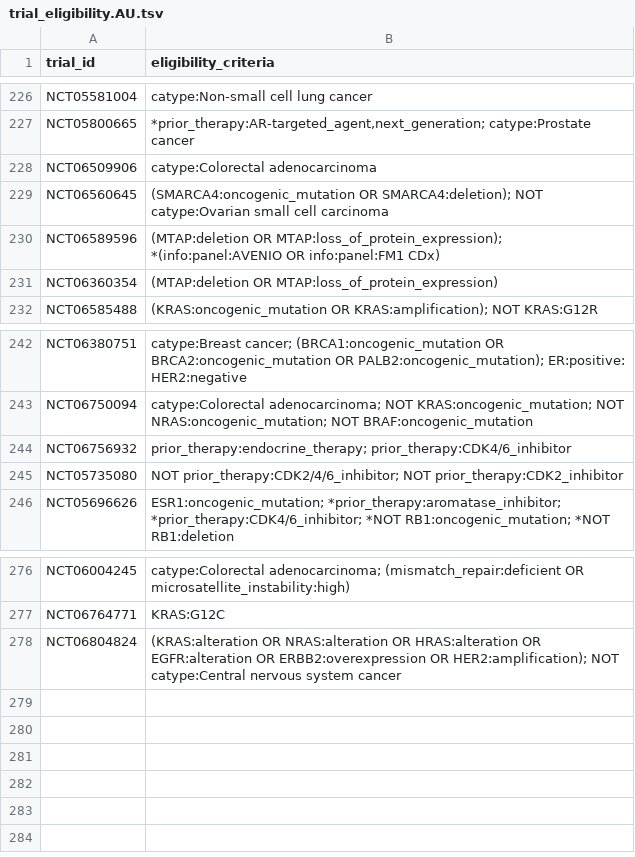
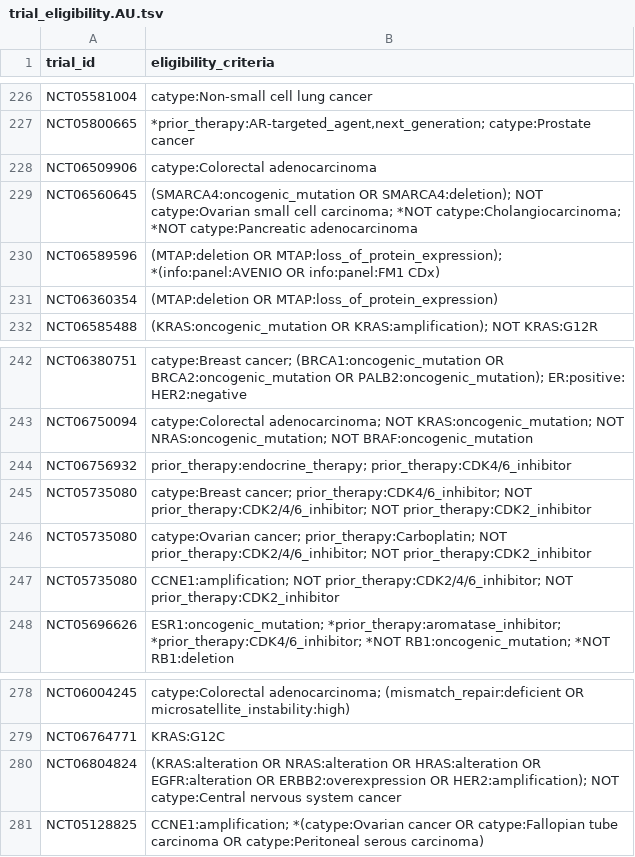
Before and after one commit to fpylin/POTTR, a TSV file: data/trial_eligibility.AU.tsv, drawn as a sheet; only a part is shown, gaps mark what is left out.

```diff
--- a/data/trial_eligibility.AU.tsv
+++ b/data/trial_eligibility.AU.tsv
@@ -228,3 +228,3 @@ NCT05800665	*prior_therapy:AR-targeted_agent,next_generation; catype:Prostate ca
 NCT06509906	catype:Colorectal adenocarcinoma
-NCT06560645	(SMARCA4:oncogenic_mutation OR SMARCA4:deletion); NOT catype:Ovarian small cell carcinoma
+NCT06560645	(SMARCA4:oncogenic_mutation OR SMARCA4:deletion); NOT catype:Ovarian small cell carcinoma; *NOT catype:Cholangiocarcinoma; *NOT catype:Pancreatic adenocarcinoma
 NCT06589596	(MTAP:deletion OR MTAP:loss_of_protein_expression); *(info:panel:AVENIO OR info:panel:FM1 CDx)
@@ -244,3 +244,5 @@ NCT06750094	catype:Colorectal adenocarcinoma; NOT KRAS:oncogenic_mutation; NOT N
 NCT06756932	prior_therapy:endocrine_therapy; prior_therapy:CDK4/6_inhibitor
-NCT05735080	NOT prior_therapy:CDK2/4/6_inhibitor; NOT prior_therapy:CDK2_inhibitor
+NCT05735080	catype:Breast cancer; prior_therapy:CDK4/6_inhibitor; NOT prior_therapy:CDK2/4/6_inhibitor; NOT prior_therapy:CDK2_inhibitor
+NCT05735080	catype:Ovarian cancer; prior_therapy:Carboplatin; NOT prior_therapy:CDK2/4/6_inhibitor; NOT prior_therapy:CDK2_inhibitor
+NCT05735080	CCNE1:amplification; NOT prior_therapy:CDK2/4/6_inhibitor; NOT prior_therapy:CDK2_inhibitor
 NCT05696626	ESR1:oncogenic_mutation; *prior_therapy:aromatase_inhibitor; *prior_therapy:CDK4/6_inhibitor; *NOT RB1:oncogenic_mutation; *NOT RB1:deletion
@@ -278 +280,2 @@ NCT06764771	KRAS:G12C
 NCT06804824	(KRAS:alteration OR NRAS:alteration OR HRAS:alteration OR EGFR:alteration OR ERBB2:overexpression OR HER2:amplification); NOT catype:Central nervous system cancer
+NCT05128825	CCNE1:amplification; *(catype:Ovarian cancer OR catype:Fallopian tube carcinoma OR catype:Peritoneal serous carcinoma)
```
Also changed, not shown: 1 other file.
